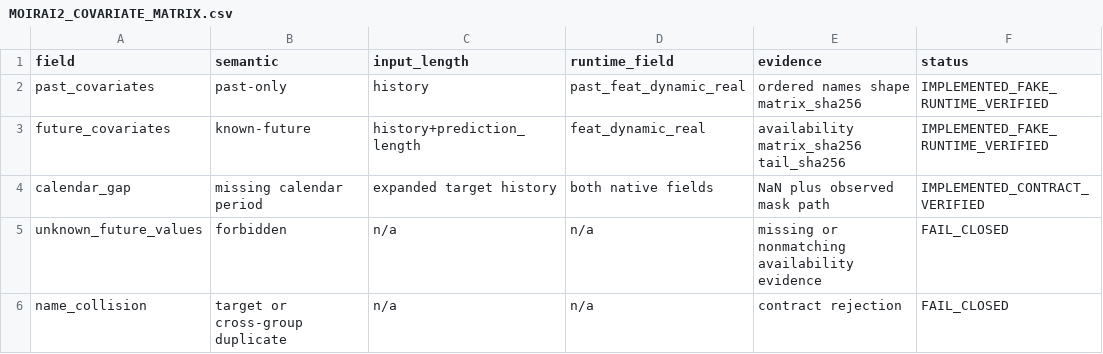
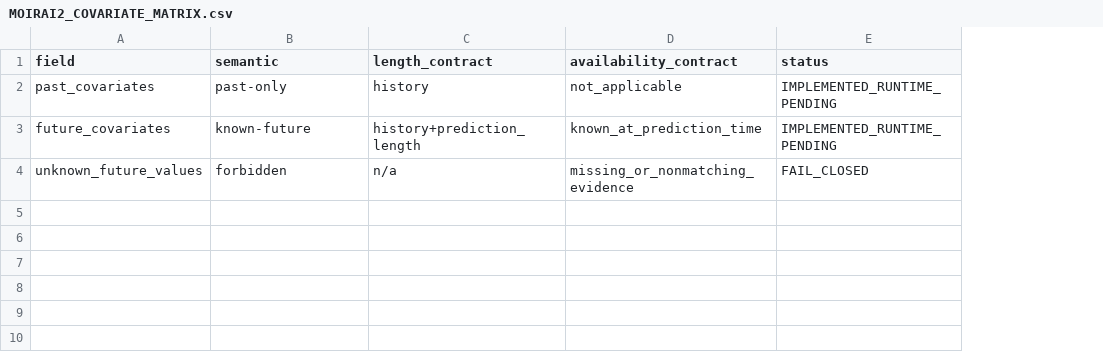
Before and after one commit to arumajirou/loto_forecast_platform, a CSV file: docs/moirai2/MOIRAI2_COVARIATE_MATRIX.csv, drawn as a sheet; removed rows and columns are numbered as before the commit, all else as after; the diff names each change by its address in the sheet, - before the commit and + after, or states it on an @@ line.

Commit message:
chore(integration): keep current main for docs/moirai2/MOIRAI2_COVARIATE_MATRIX.csv (#168)

```diff
--- a/docs/moirai2/MOIRAI2_COVARIATE_MATRIX.csv
+++ b/docs/moirai2/MOIRAI2_COVARIATE_MATRIX.csv
-column D (runtime_field), rows 2-3: past_feat_dynamic_real | feat_dynamic_real; row 5: n/a
-column E (evidence), rows 2-3: ordered names shape matrix_sha256 | availability matrix_sha256 tail_sha256; row 5: missing or nonmatching availability evidence
+column D (availability_contract), rows 2-4: not_applicable | known_at_prediction_time | missing_or_nonmatching_evidence
-C1: input_length
+C1: length_contract
-E2:E3 (status): IMPLEMENTED_FAKE_RUNTIME_VERIFIED
+E2:E3 (status): IMPLEMENTED_RUNTIME_PENDING
-row 4: calendar_gap | missing calendar period | expanded target history | both native fields | NaN plus observed mask path | IMPLEMENTED_CONTRACT_VERIFIED
-row 6: name_collision | target or cross-group duplicate | n/a | n/a | contract rejection | FAIL_CLOSED
```
